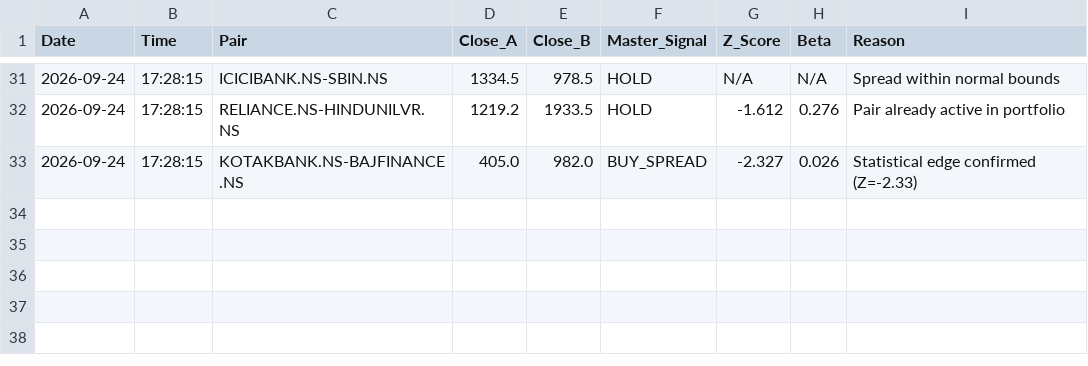
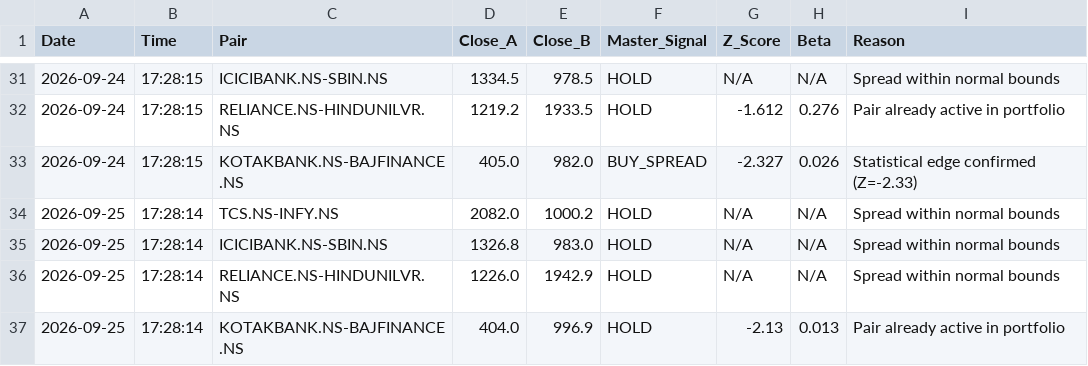
Before and after one commit to Midilesh0110/equisight_v5, a CSV file: equisight_v5_ledger.csv, drawn as a sheet; only a part is shown, gaps mark what is left out; the diff names each change by its address in the sheet, - before the commit and + after, or states it on an @@ line.

```diff
--- a/equisight_v5_ledger.csv
+++ b/equisight_v5_ledger.csv
+row 34: 2026-09-25 | 17:28:14 | TCS.NS-INFY.NS | 2082.0 | 1000.2 | HOLD | N/A | N/A | Spread within normal bounds
+row 35: 2026-09-25 | 17:28:14 | ICICIBANK.NS-SBIN.NS | 1326.8 | 983.0 | HOLD | N/A | N/A | Spread within normal bounds
+row 36: 2026-09-25 | 17:28:14 | RELIANCE.NS-HINDUNILVR.NS | 1226.0 | 1942.9 | HOLD | N/A | N/A | Spread within normal bounds
+row 37: 2026-09-25 | 17:28:14 | KOTAKBANK.NS-BAJFINANCE.NS | 404.0 | 996.9 | HOLD | -2.13 | 0.013 | Pair already active in portfolio
```
Also changed, not shown: daily_equity.csv, 3 other files.
